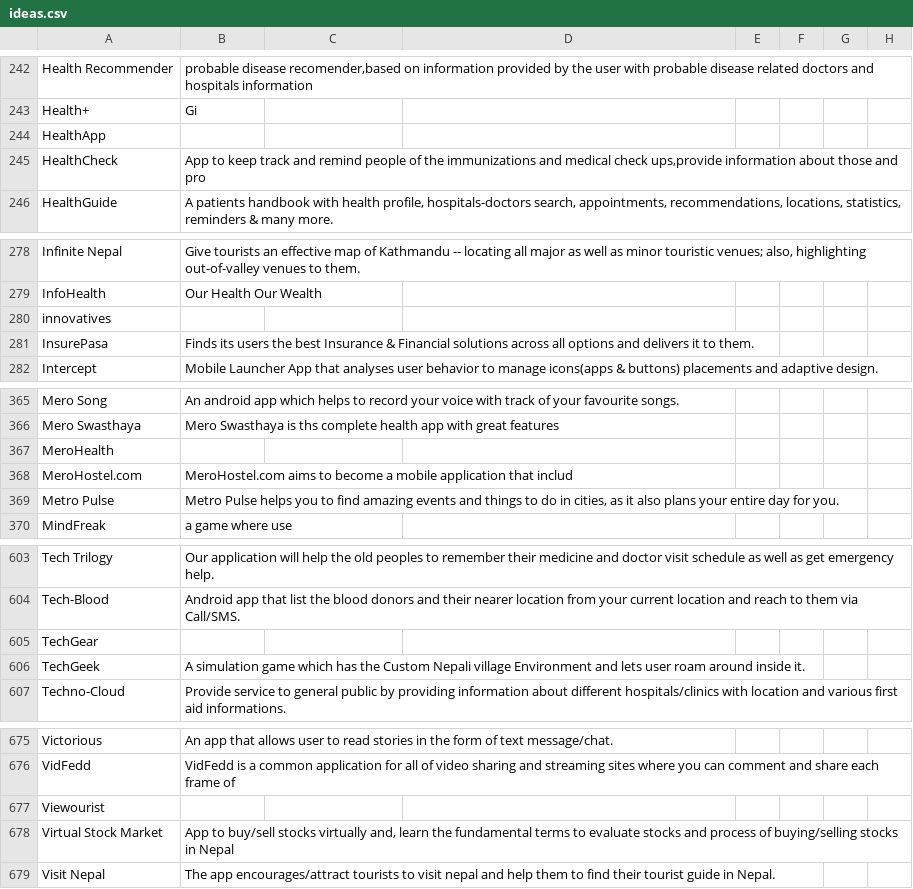
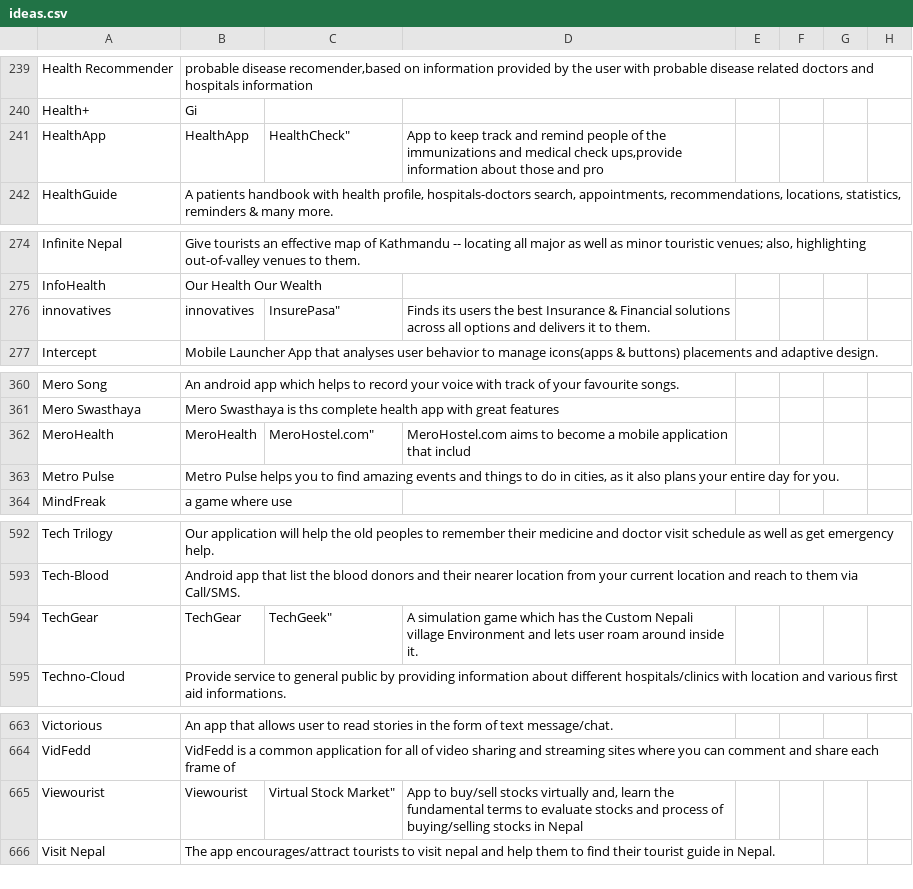
Before and after one commit to amitness/ncell-app-camp-ideas, a CSV file: ideas.csv, drawn as a sheet; only a part is shown, gaps mark what is left out; removed rows and columns are numbered as before the commit, all else as after; the diff covers the shown part only; the diff names each change by its address in the sheet, - before the commit and + after, or states it on an @@ line.

```diff
--- a/ideas.csv
+++ b/ideas.csv
-B241: (empty)
+B241: HealthApp
-C241: (empty)
+C241: HealthCheck"
-D241: (empty)
+D241: App to keep track and remind people of the immunizations and medical check ups,provide information about those and pro
-row 245: HealthCheck | App to keep track and remind people of the immunizations and medical check ups,provide information about those and pro
-B276: (empty)
+B276: innovatives
-C276: (empty)
+C276: InsurePasa"
-D276: (empty)
+D276: Finds its users the best Insurance & Financial solutions across all options and delivers it to them.
-row 281: InsurePasa | Finds its users the best Insurance & Financial solutions across all options and delivers it to them.
-B362: (empty)
+B362: MeroHealth
-C362: (empty)
+C362: MeroHostel.com"
-D362: (empty)
+D362: MeroHostel.com aims to become a mobile application that includ
-row 368: MeroHostel.com | MeroHostel.com aims to become a mobile application that includ
-B594: (empty)
+B594: TechGear
-C594: (empty)
+C594: TechGeek"
-D594: (empty)
+D594: A simulation game which has the Custom Nepali village Environment and lets user roam around inside it.
-row 606: TechGeek | A simulation game which has the Custom Nepali village Environment and lets user roam around inside it.
-B665: (empty)
+B665: Viewourist
-C665: (empty)
+C665: Virtual Stock Market"
-D665: (empty)
+D665: App to buy/sell stocks virtually and, learn the fundamental terms to evaluate stocks and process of buying/selling stocks in Nepal
-row 678: Virtual Stock Market | App to buy/sell stocks virtually and, learn the fundamental terms to evaluate stocks and process of buying/selling stocks in Nepal
```
Also changed, not shown: 8 removed rows and 37 edited cells elsewhere in this file, 1 other file.
